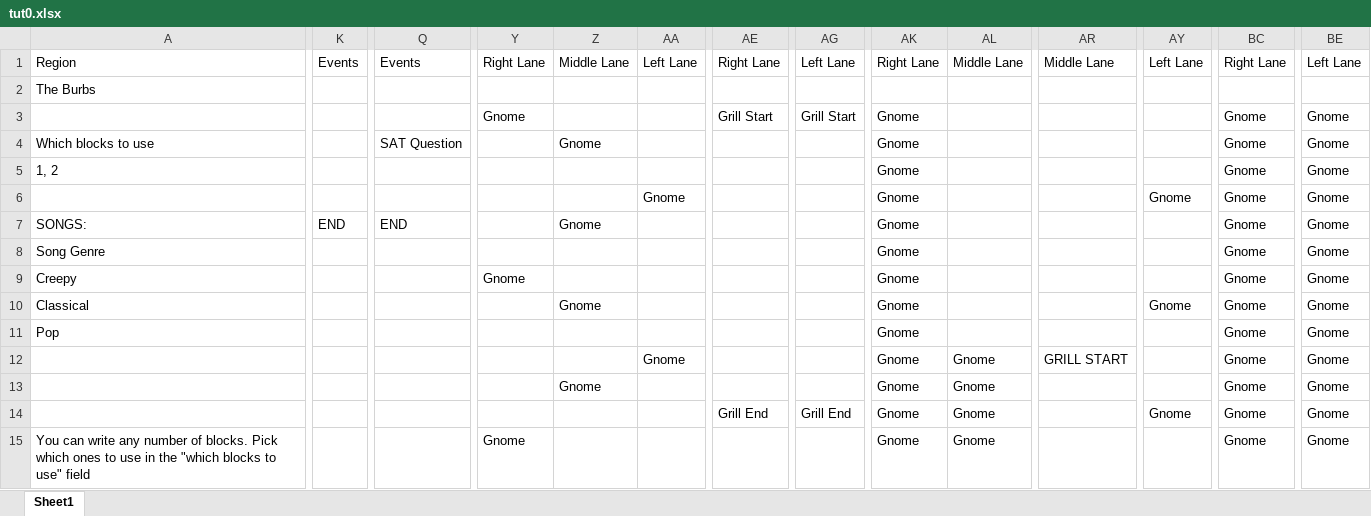
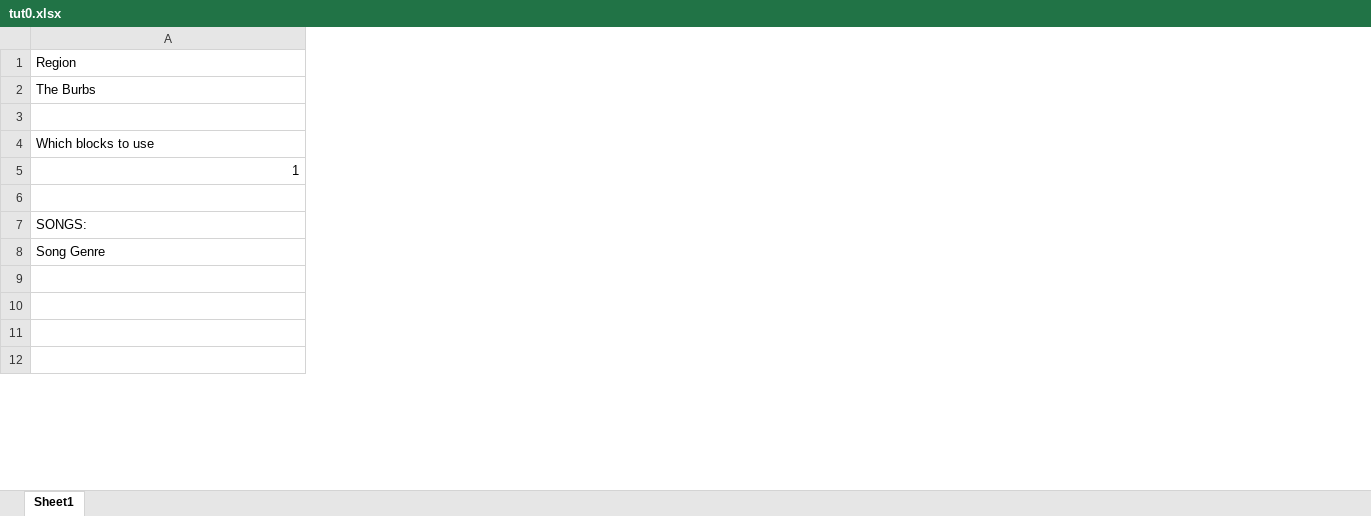
Before and after one commit to mangosnoopers/hafgnome, an Excel workbook: core/assets/levels/tut0.xlsx, sheet Sheet1, drawn as a sheet; only a part is shown, gaps mark what is left out; values as stored, in another font and other column widths than the file's, no cell formats; removed rows and columns are numbered as before the commit, all else as after; rows hold the shown columns only; the diff covers the shown part only; the diff names each change by its address in the sheet, - before the commit and + after, or states it on an @@ line.

```diff
--- a/core/assets/levels/tut0.xlsx (sheet Sheet1)
+++ b/core/assets/levels/tut0.xlsx (sheet Sheet1)
-column K (Events), row 7: END
-column Q (Events), row 4: SAT Question; row 7: END
-column Y (Right Lane), row 3: Gnome; row 15: Gnome
-column Z (Middle Lane), row 4: Gnome; row 7: Gnome; row 13: Gnome
-column AA (Left Lane), empty
-column AE (Right Lane), row 3: Grill Start; row 14: Grill End
-column AG (Left Lane), row 3: Grill Start; row 14: Grill End
-column AK (Right Lane), rows 3-4: Gnome | Gnome; rows 7-8: Gnome | Gnome; rows 13-15: all Gnome
-column AL (Middle Lane), rows 13-15: all Gnome
-column AR (Middle Lane), empty
-column AY (Left Lane), row 14: Gnome
-column BC (Right Lane), rows 3-4: Gnome | Gnome; rows 7-8: Gnome | Gnome; rows 13-15: all Gnome
-column BE (Left Lane), rows 3-4: Gnome | Gnome; rows 7-8: Gnome | Gnome; rows 13-15: all Gnome
-row 3:  |  |  | Gnome |  |  | Grill Start | Grill Start | Gnome |  |  |  | Gnome | Gnome
+row 3: (empty)
-row 5: 1, 2 |  |  |  |  |  |  |  | Gnome |  |  |  | Gnome | Gnome
@@ row 6 moved to row 17: Gnome @@
+row 5: 1
-row 6: SONGS: | END | END |  | Gnome |  |  |  | Gnome |  |  |  | Gnome | Gnome
+row 6: (empty)
-A7:B7 merged
+row 7: SONGS:
-row 9: Creepy |  |  | Gnome |  |  |  |  | Gnome |  |  |  | Gnome | Gnome
-row 10: Classical |  |  |  | Gnome |  |  |  | Gnome |  |  | Gnome | Gnome | Gnome
-row 11: Pop |  |  |  |  |  |  |  | Gnome |  |  |  | Gnome | Gnome
-row 12:  |  |  |  |  | Gnome |  |  | Gnome | Gnome | GRILL START |  | Gnome | Gnome
+row 9: (empty)
-row 10:  |  |  |  | Gnome |  |  |  | Gnome | Gnome |  |  | Gnome | Gnome
+row 10: (empty)
-row 11:  |  |  |  |  |  | Grill End | Grill End | Gnome | Gnome |  | Gnome | Gnome | Gnome
+row 11: (empty)
-row 12: You can write any number of blocks. Pick which ones to use in the "which blocks to use" field |  |  | Gnome |  |  |  |  | Gnome | Gnome |  |  | Gnome | Gnome
+row 12: (empty)
```
Also changed, not shown: 10 added rows, 11 removed rows, 1 added column, 37 removed columns, 32 edited cells and merged cells elsewhere in this sheet, cell formats, core/assets/levels/tut1.xlsx, 9 other files.
